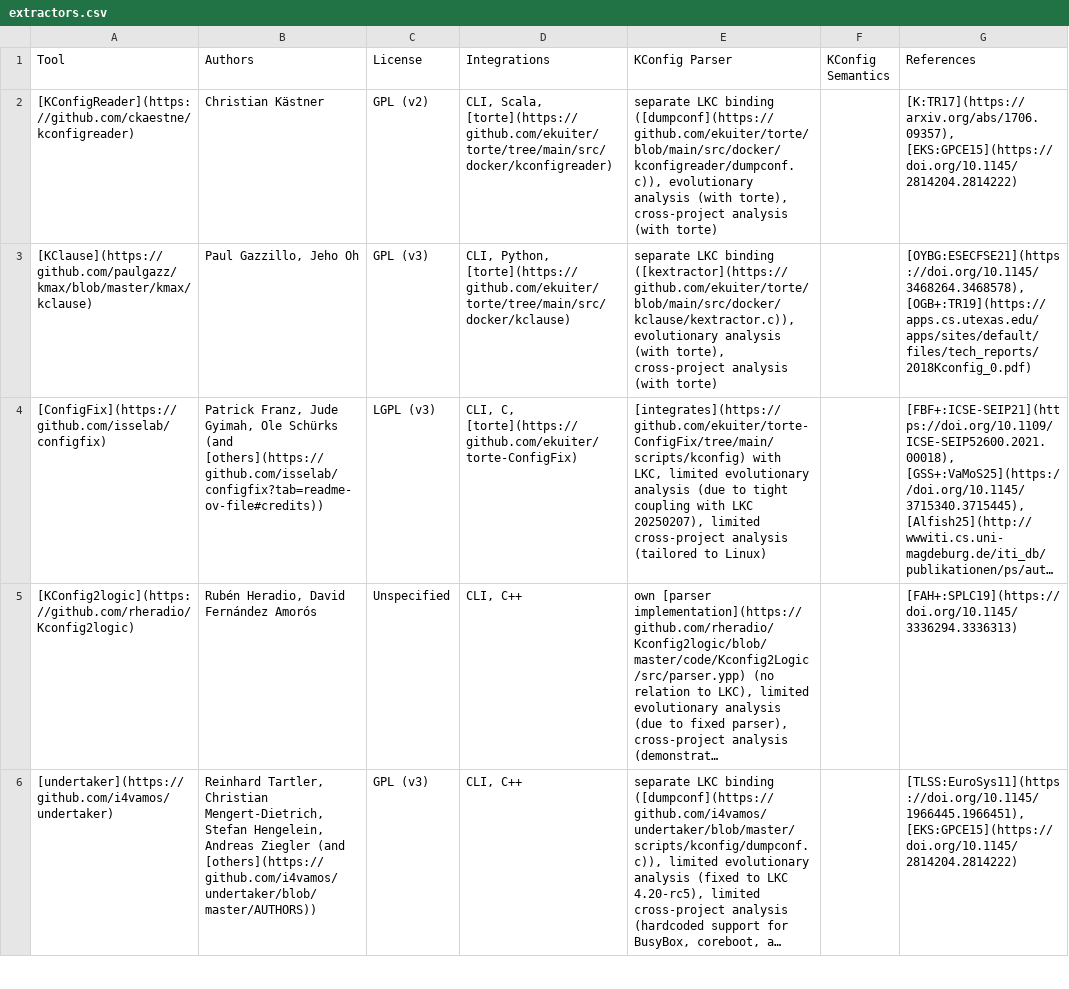
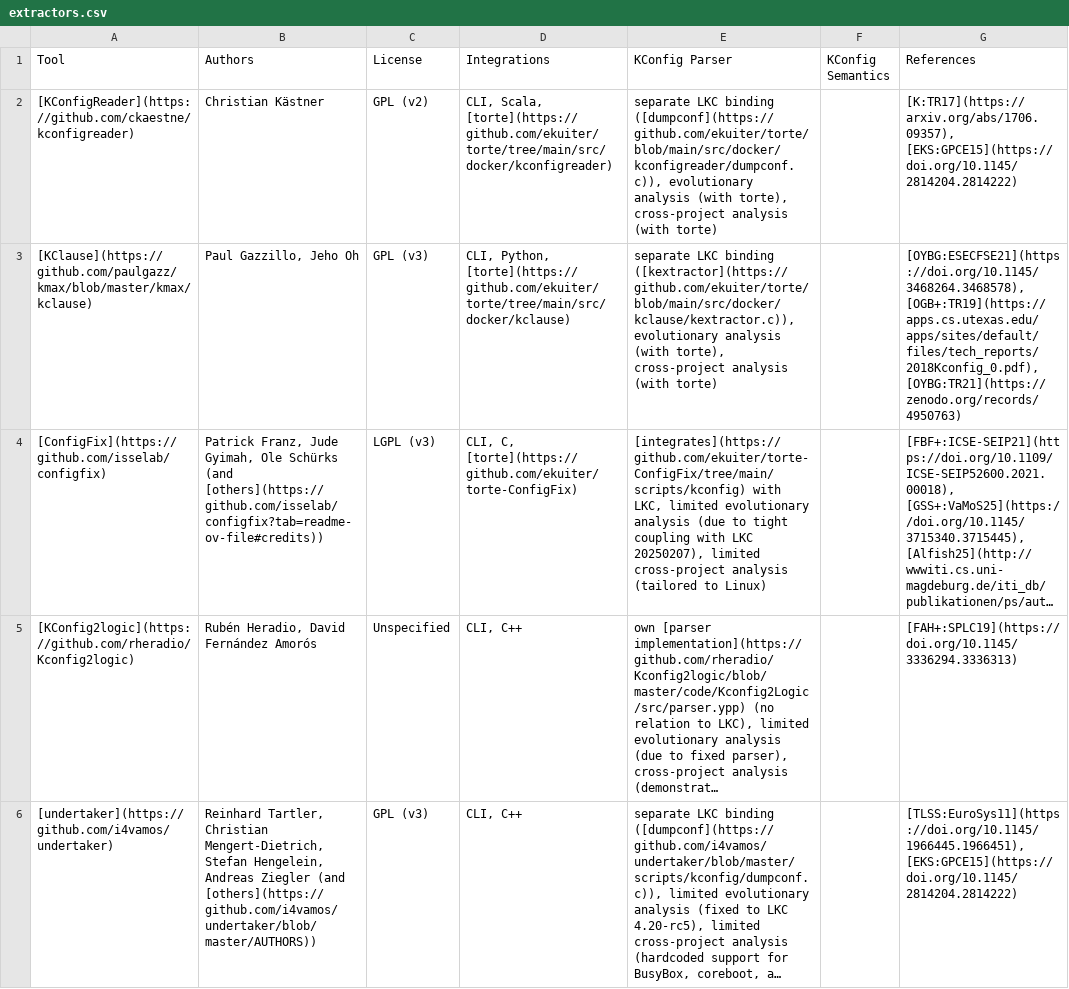
Before and after one commit to ekuiter/torte-research, a CSV file: data/extractors.csv, drawn as a sheet; only a part is shown; long unchanged cells end in …; the diff covers the shown part only; the diff names each change by its address in the sheet, - before the commit and + after, or states it on an @@ line.

```diff
--- a/data/extractors.csv
+++ b/data/extractors.csv
-G3 (References): [OYBG:ESECFSE21](https://doi.org/10.1145/3468264.3468578), [OGB+:TR19](https://apps.cs.utexas.edu/apps/sites/default/files/tech_reports/2018Kconfig_0.pdf)
+G3 (References): [OYBG:ESECFSE21](https://doi.org/10.1145/3468264.3468578), [OGB+:TR19](https://apps.cs.utexas.edu/apps/sites/default/files/tech_reports/2018Kconfig_0.pdf), [OYBG:TR21](https://zenodo.org/records/4950763)
```
Also changed, not shown: 2 added rows and 2 edited cells elsewhere in this file, data/transformations.csv, 1 other file.
